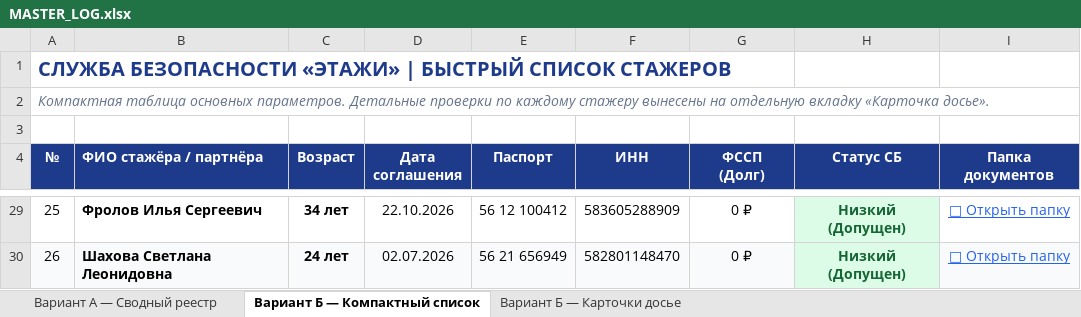
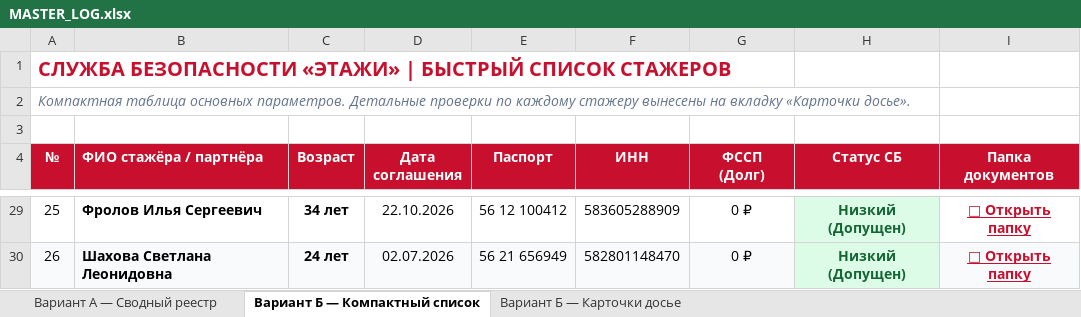
Before and after one commit to Rucyno/legal_estate, an Excel workbook: MASTER_LOG.xlsx, sheet Вариант Б — Компактный список, drawn as a sheet; only a part is shown, gaps mark what is left out; values as stored, in another font and other column widths than the file's, no borders; the diff covers the shown part only; the diff names each change by its address in the sheet, - before the commit and + after, or states it on an @@ line.

```diff
--- a/MASTER_LOG.xlsx (sheet Вариант Б — Компактный список)
+++ b/MASTER_LOG.xlsx (sheet Вариант Б — Компактный список)
-A1 text colour: #1E3A8A
+A1 text colour: #C8102E
-A2 (№): …вынесены на отдельную вкладку «Карточка досье».
+A2 (№): …вынесены на вкладку «Карточки досье».
-A4:I4 fill: #1E3A8A
+A4:I4 fill: #C8102E
@@ I29:I30 bold: off → on, text colour: #2563EB → #C8102E @@
```
Also changed, not shown: cell formats elsewhere in this sheet, sheet Вариант Б — Карточки досье, sheet Вариант А — Сводный реестр, 1 other file.
